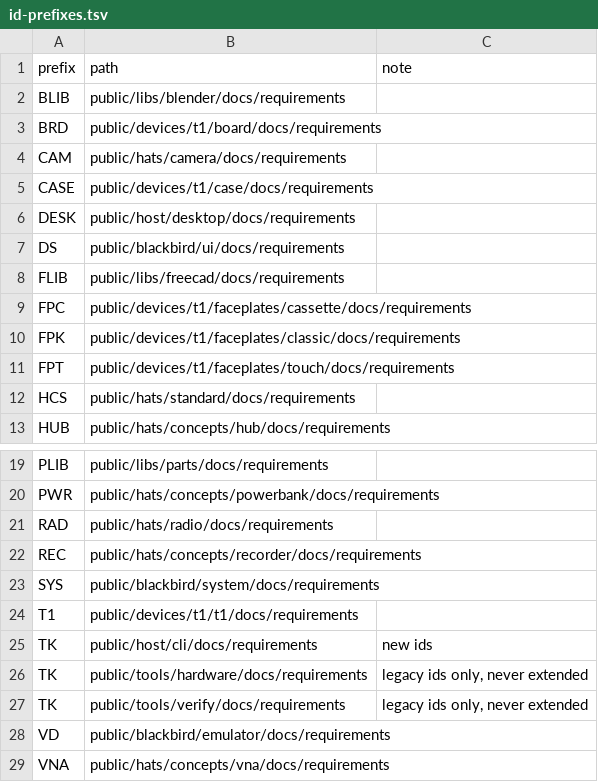
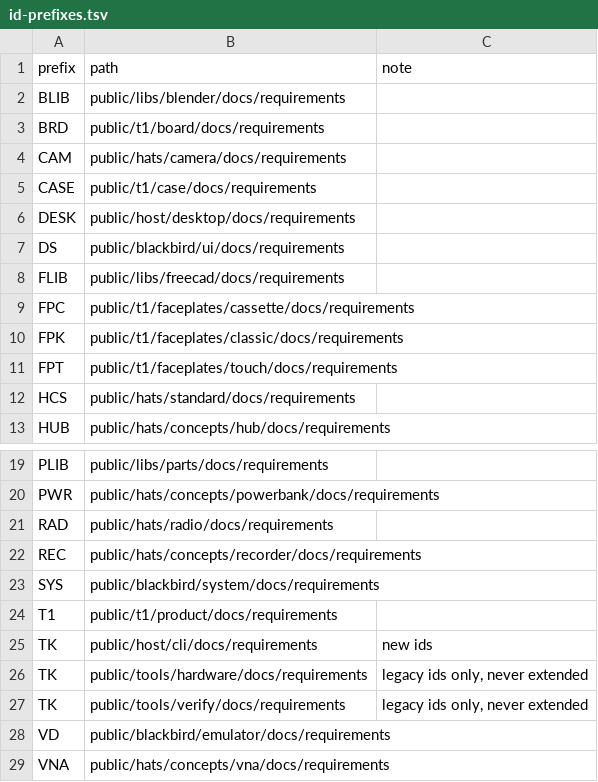
Before and after one commit to opendap-project/workspace, a TSV file: id-prefixes.tsv, drawn as a sheet; only a part is shown, gaps mark what is left out.

```diff
--- a/id-prefixes.tsv
+++ b/id-prefixes.tsv
@@ -2,5 +2,5 @@ prefix	path	note
 BLIB	public/libs/blender/docs/requirements	
-BRD	public/devices/t1/board/docs/requirements	
+BRD	public/t1/board/docs/requirements	
 CAM	public/hats/camera/docs/requirements	
-CASE	public/devices/t1/case/docs/requirements	
+CASE	public/t1/case/docs/requirements	
 DESK	public/host/desktop/docs/requirements	
@@ -8,5 +8,5 @@ DS	public/blackbird/ui/docs/requirements
 FLIB	public/libs/freecad/docs/requirements	
-FPC	public/devices/t1/faceplates/cassette/docs/requirements	
-FPK	public/devices/t1/faceplates/classic/docs/requirements	
-FPT	public/devices/t1/faceplates/touch/docs/requirements	
+FPC	public/t1/faceplates/cassette/docs/requirements	
+FPK	public/t1/faceplates/classic/docs/requirements	
+FPT	public/t1/faceplates/touch/docs/requirements	
 HCS	public/hats/standard/docs/requirements	
@@ -23,3 +23,3 @@ REC	public/hats/concepts/recorder/docs/requirements
 SYS	public/blackbird/system/docs/requirements	
-T1	public/devices/t1/t1/docs/requirements	
+T1	public/t1/product/docs/requirements	
 TK	public/host/cli/docs/requirements	new ids
```
Also changed, not shown: repos.tsv, 1 other file.
